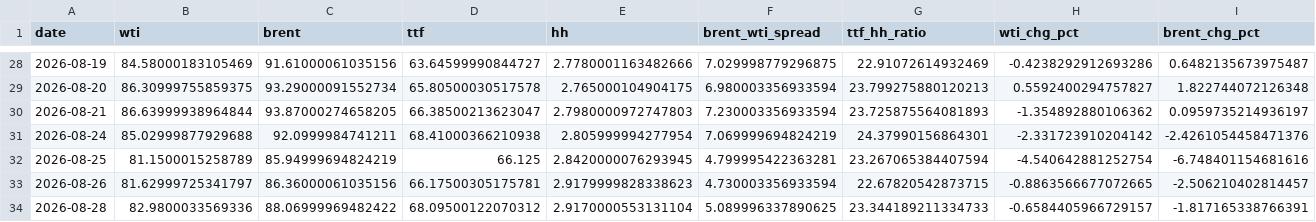
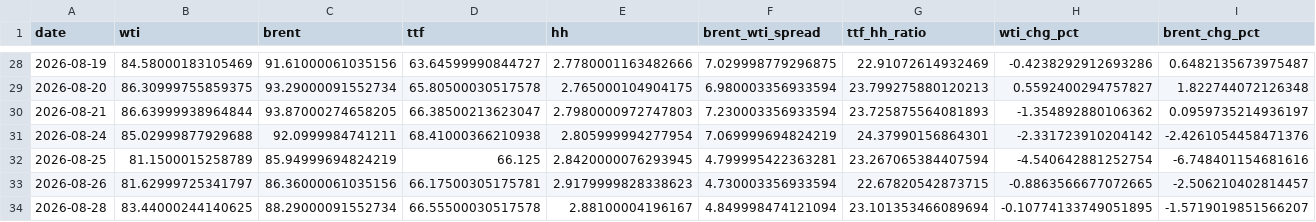
Before and after one commit to Evanssdas/GB-Energy-Complex, a CSV file: energy_complex_log.csv, drawn as a sheet; only a part is shown, gaps mark what is left out; the diff covers the shown part only; the diff names each change by its address in the sheet, - before the commit and + after, or states it on an @@ line.

```diff
--- a/energy_complex_log.csv
+++ b/energy_complex_log.csv
-B34 (wti): 82.9800033569336
+B34 (wti): 83.44000244140625
-C34 (brent): 88.06999969482422
+C34 (brent): 88.29000091552734
-D34 (ttf): 68.09500122070312
+D34 (ttf): 66.55500030517578
-E34 (hh): 2.9170000553131104
+E34 (hh): 2.88100004196167
-F34 (brent_wti_spread): 5.089996337890625
+F34 (brent_wti_spread): 4.849998474121094
-G34 (ttf_hh_ratio): 23.344189211334733
+G34 (ttf_hh_ratio): 23.101353466089694
-H34 (wti_chg_pct): -0.6584405966729157
+H34 (wti_chg_pct): -0.10774133749051895
-I34 (brent_chg_pct): -1.817165338766391
+I34 (brent_chg_pct): -1.5719019851566207
```
Also changed, not shown: 4 edited cells elsewhere in this file, 1 other file.
